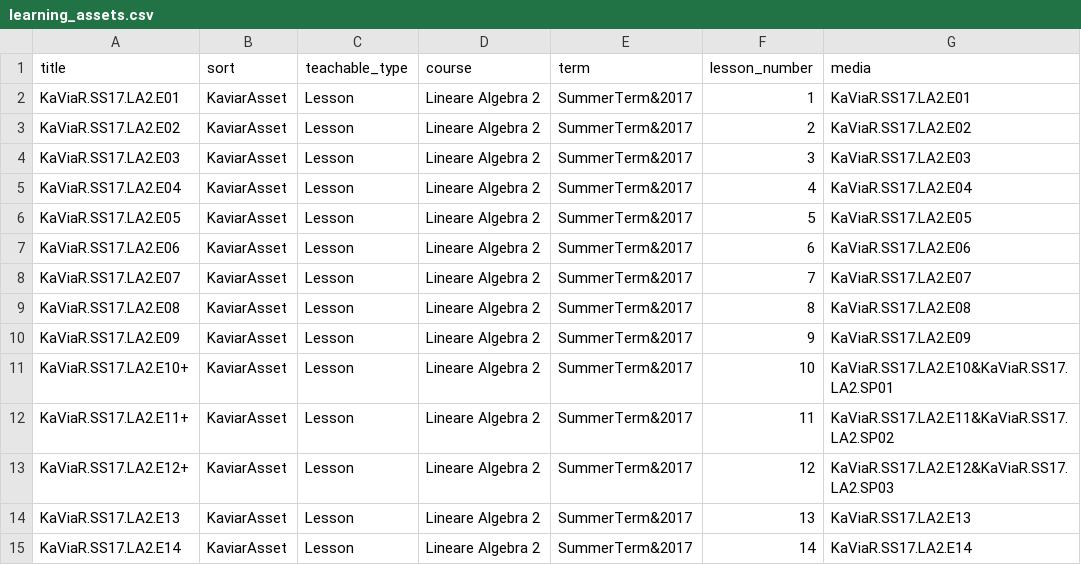
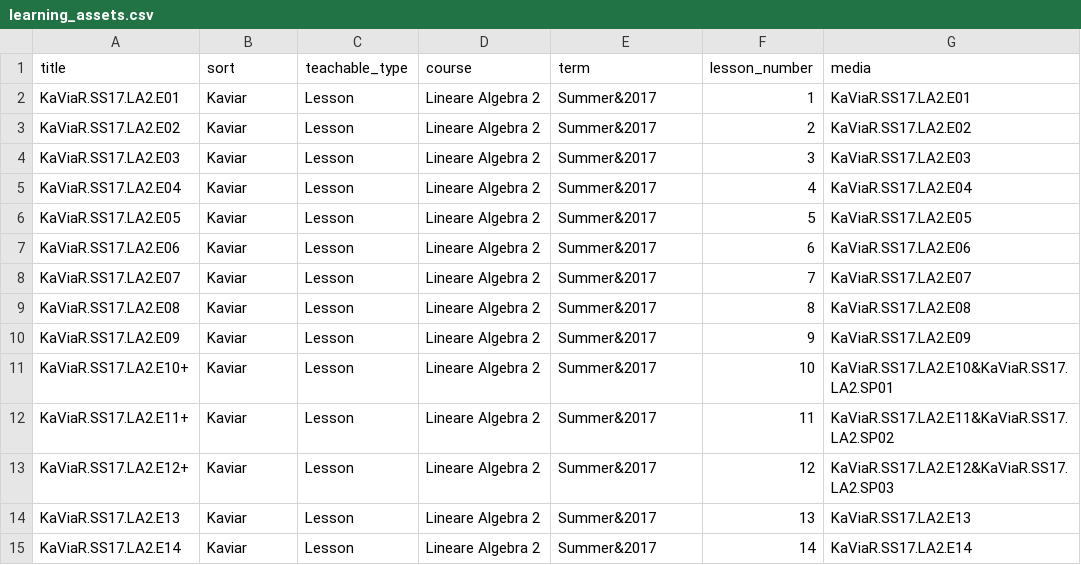
Before and after one commit to MaMpf-HD/mampf, a CSV file: db/csv/learning_assets.csv, drawn as a sheet; only a part is shown; the diff covers the shown part only; the diff names each change by its address in the sheet, - before the commit and + after, or states it on an @@ line.

Commit message:
changed sorts for Medium and LearningAsset classes

```diff
--- a/db/csv/learning_assets.csv
+++ b/db/csv/learning_assets.csv
-B2:B15 (sort): KaviarAsset
+B2:B15 (sort): Kaviar
-E2:E15 (term): SummerTerm&2017
+E2:E15 (term): Summer&2017
```
Also changed, not shown: 74 edited cells elsewhere in this file, db/csv/lectures.csv, db/csv/lessons.csv, 17 other files.
